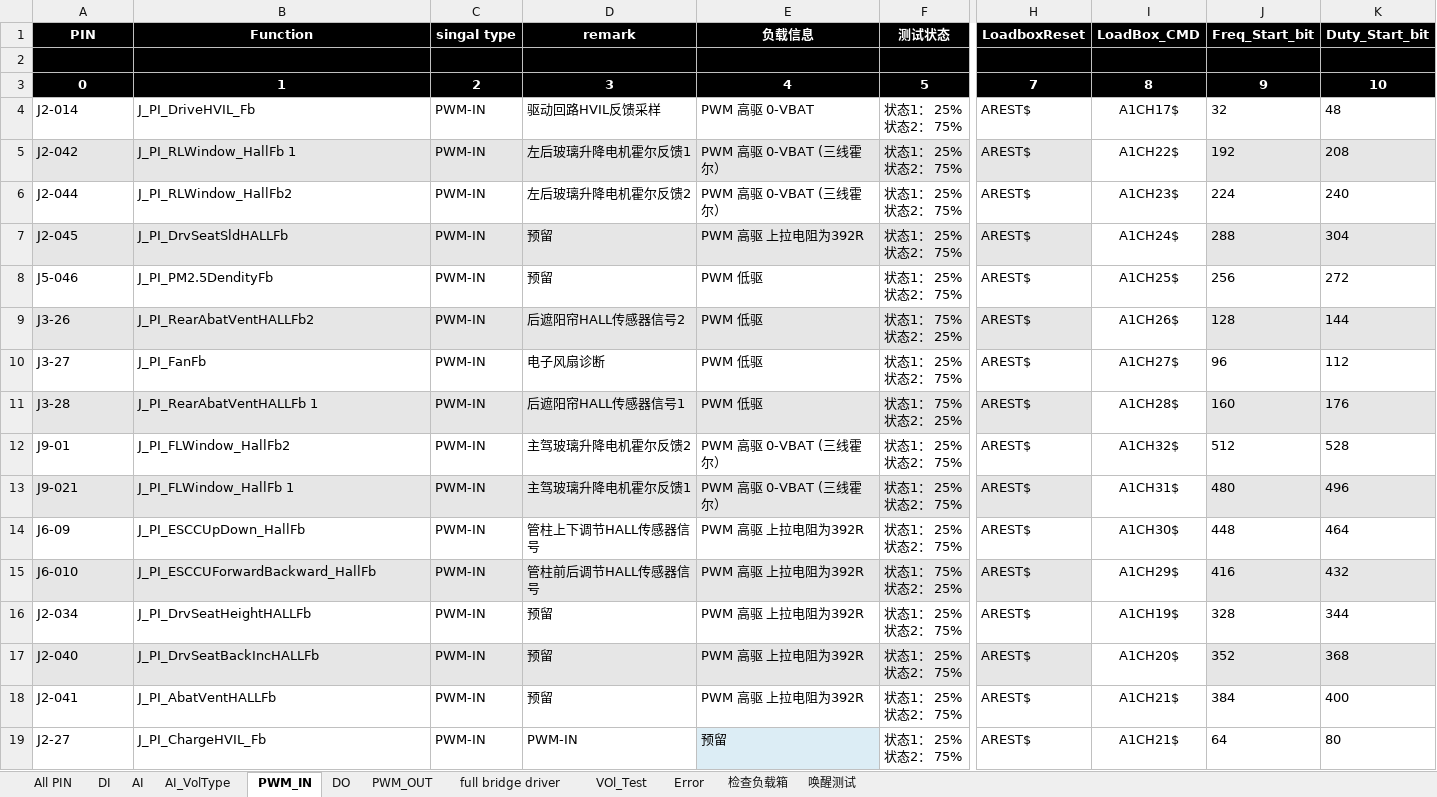
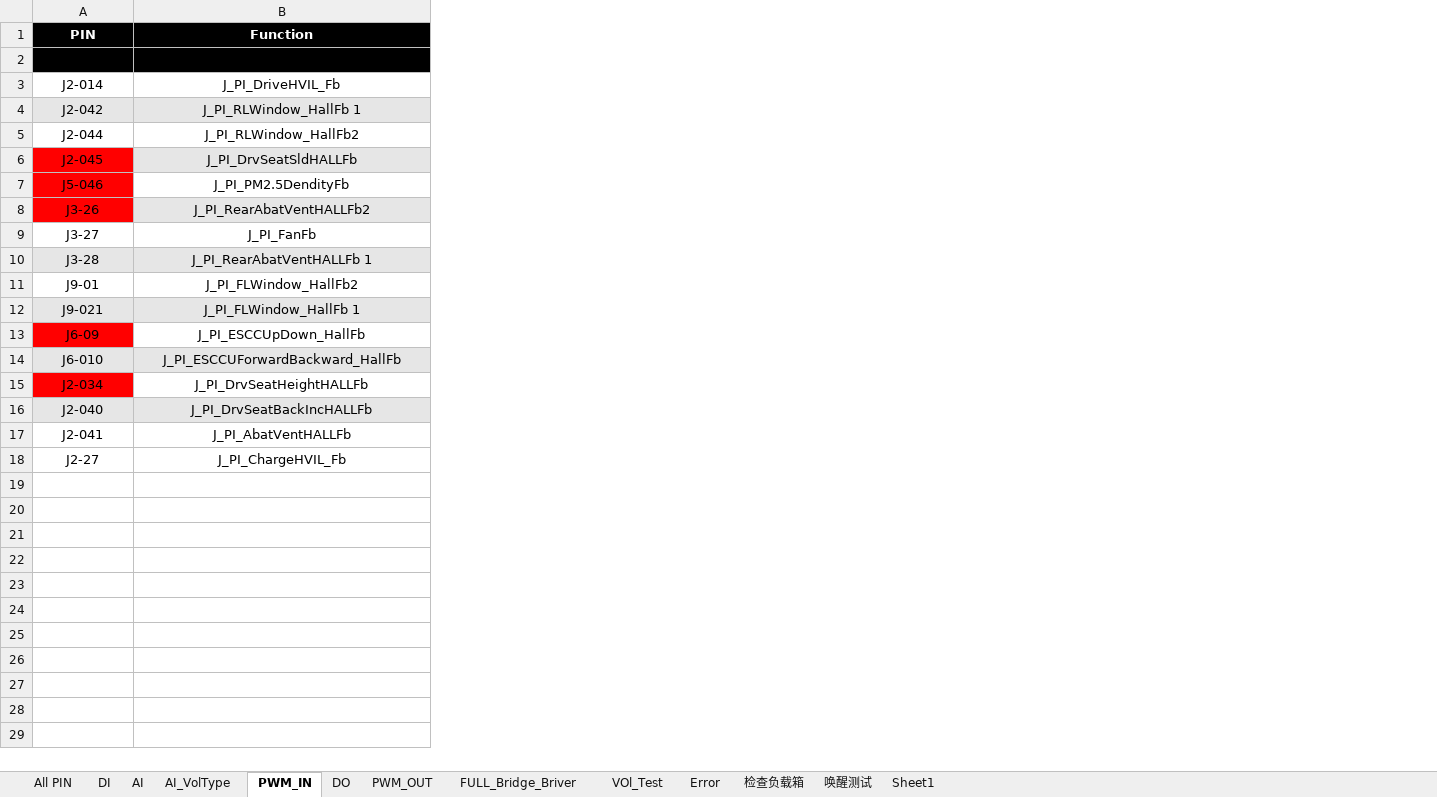
Before and after one commit to Fred-Guo0422/H93_LDCU_EOL_TESTER, an Excel workbook: ConfigFiles/H93_LDCU_V1.4_0403.xlsx, sheet PWM_IN, drawn as a sheet; only a part is shown, gaps mark what is left out; values as stored, in another font and other column widths than the file's, no borders; charts and pictures not drawn; removed rows and columns are numbered as before the commit, all else as after; rows hold the shown columns only; ↵ is a line break in a cell; the diff covers the shown part only; the diff names each change by its address in the sheet, - before the commit and + after, or states it on an @@ line.

```diff
--- a/ConfigFiles/H93_LDCU_V1.4_0403.xlsx (sheet PWM_IN)
+++ b/ConfigFiles/H93_LDCU_V1.4_0403.xlsx (sheet PWM_IN)
-sheet tab: full bridge driver
+sheet tab: FULL_Bridge_Briver
+sheet tab: Sheet1
@@ column C hidden, row 1: singal type; rows 4-19: all PWM-IN @@
@@ column D hidden, row 1: remark; rows 4-19: 驱动回路HVIL反馈采样 | 左后玻璃升降电机霍尔反馈1 | 左后玻璃升降电机霍尔反馈2 | 预留 | 预留 | 后遮阳帘HALL传感器信号2 | 电子风扇诊断 | 后遮阳帘HALL传感器信号1 | 主驾玻璃升降电机霍尔反馈2 | 主驾玻璃升降电机霍尔反馈1 | 管柱上下调节HALL传感器信号 | 管柱前后调节HALL传感器信号 | 预留 | 预留 | 预留 | PWM-IN @@
@@ column E hidden, row 1: 负载信息; rows 4-19: PWM 高驱 0-VBAT | PWM 高驱 0-VBAT (三线霍尔） | PWM 高驱 0-VBAT (三线霍尔） | PWM 高驱 上拉电阻为392R | PWM 低驱 | PWM 低驱 | PWM 低驱 | PWM 低驱 | PWM 高驱 0-VBAT (三线霍尔） | PWM 高驱 0-VBAT (三线霍尔） | PWM 高驱 上拉电阻为392R | PWM 高驱 上拉电阻为392R | PWM 高驱 上拉电阻为392R | PWM 高驱 上拉电阻为392R | PWM 高驱 上拉电阻为392R | 预留 @@
@@ column F hidden, row 1: 测试状态; rows 4-19: 状态1： 25% ↵ 状态2： 75% | 状态1： 25% ↵ 状态2： 75% | 状态1： 25% ↵ 状态2： 75% | 状态1： 25% ↵ 状态2： 75% | 状态1： 25% ↵ 状态2： 75% | 状态1： 75% ↵ 状态2： 25% | 状态1： 25% ↵ 状态2： 75% | 状态1： 75% ↵ 状态2： 25% | 状态1： 25% ↵ 状态2： 75% | 状态1： 25% ↵ 状态2： 75% | 状态1： 25% ↵ 状态2： 75% | 状态1： 75% ↵ 状态2： 25% | 状态1： 25% ↵ 状态2： 75% | 状态1： 25% ↵ 状态2： 75% | 状态1： 25% ↵ 状态2： 75% | 状态1： 25% ↵ 状态2： 75% @@
@@ column H hidden, row 1: LoadboxReset; rows 4-19: all AREST$ @@
@@ column I hidden, row 1: LoadBox_CMD; rows 4-19: A1CH17$ | A1CH22$ | A1CH23$ | A1CH24$ | A1CH25$ | A1CH26$ | A1CH27$ | A1CH28$ | A1CH32$ | A1CH31$ | A1CH30$ | A1CH29$ | A1CH19$ | A1CH20$ | A1CH21$ | A1CH21$ @@
@@ column J hidden, row 1: Freq_Start_bit; rows 4-19: 32 | 192 | 224 | 288 | 256 | 128 | 96 | 160 | 512 | 480 | 448 | 416 | 328 | 352 | 384 | 64 @@
@@ column K hidden, row 1: Duty_Start_bit; rows 4-19: 48 | 208 | 240 | 304 | 272 | 144 | 112 | 176 | 528 | 496 | 464 | 432 | 344 | 368 | 400 | 80 @@
-row 3: 0 | 1 | 2 | 3 | 4 | 5 | 7 | 8 | 9 | 10
-A3:B18 alignment: left
+A3:B18 alignment: center
-A6 fill: #E6E6E6
+A6 fill: #FF0000
-A7 fill: none
+A7 fill: #FF0000
-A8 fill: #E6E6E6
+A8 fill: #FF0000
-A13 fill: none
+A13 fill: #FF0000
-A15 fill: none
+A15 fill: #FF0000
```
Also changed, not shown: cell formats elsewhere in this sheet, sheet FULL_Bridge_Briver, sheet PWM_OUT, sheet AI, sheet AI_VolType, hidden cells, charts or pictures, 35 other files.
